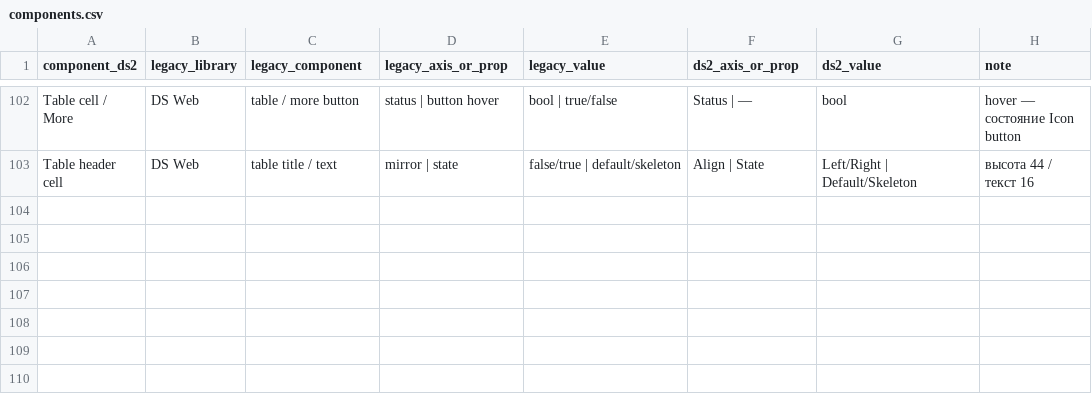
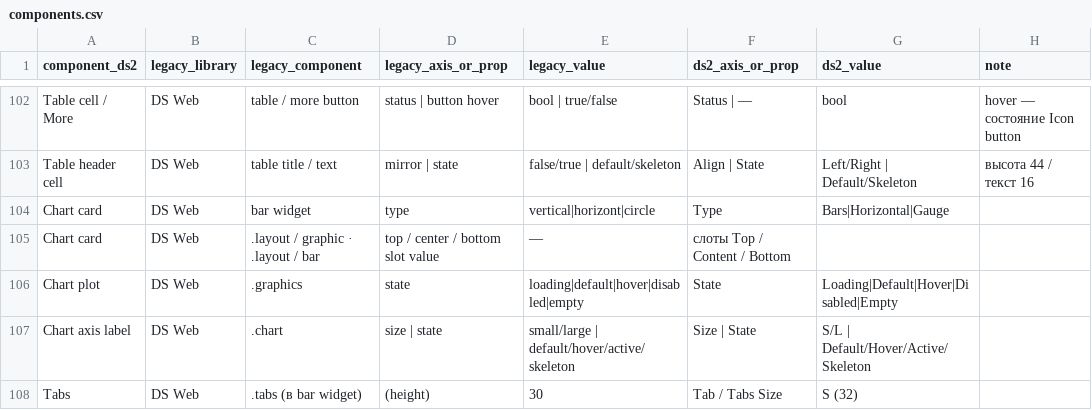
Before and after one commit to vsdsgn/emcd-design-tokens, a CSV file: docs/migration/components.csv, drawn as a sheet; only a part is shown, gaps mark what is left out; the diff names each change by its address in the sheet, - before the commit and + after, or states it on an @@ line.

Commit message:
chart: Chart card / plot / axis label from legacy bar widget; migration rows

```diff
--- a/docs/migration/components.csv
+++ b/docs/migration/components.csv
+row 104: Chart card | DS Web | bar widget | type | vertical|horizont|circle | Type | Bars|Horizontal|Gauge
+row 105: Chart card | DS Web | .layout / graphic · .layout / bar | top / center / bottom slot value | — | слоты Top / Content / Bottom
+row 106: Chart plot | DS Web | .graphics | state | loading|default|hover|disabled|empty | State | Loading|Default|Hover|Disabled|Empty
+row 107: Chart axis label | DS Web | .chart | size | state | small/large | default/hover/active/skeleton | Size | State | S/L | Default/Hover/Active/Skeleton
+row 108: Tabs | DS Web | .tabs (в bar widget) | (height) | 30 | Tab / Tabs Size | S (32)
```
Also changed, not shown: 1 other file.
